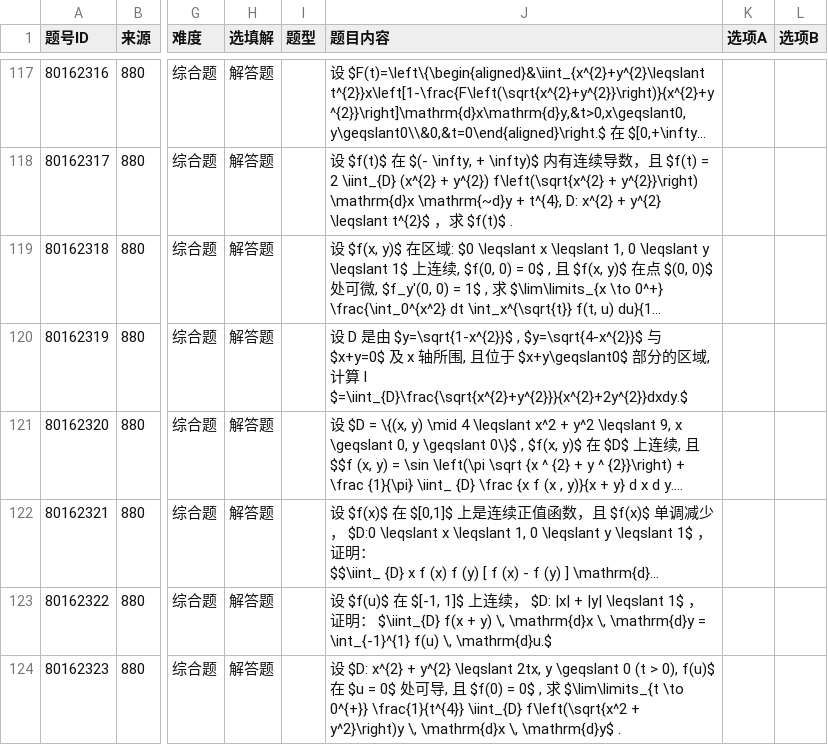
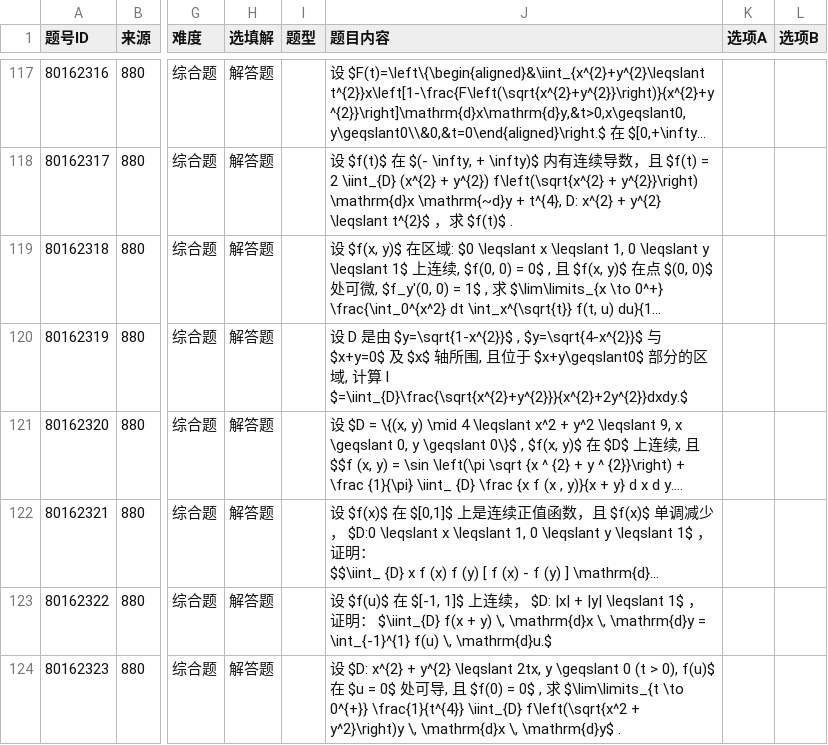
Before and after one commit to gitbuggi/math--, a CSV file: questions/880-p02.csv, drawn as a sheet; only a part is shown, gaps mark what is left out; long unchanged cells end in …; the diff names each change by its address in the sheet, - before the commit and + after, or states it on an @@ line.

Commit message:
Update questions: 880

```diff
--- a/questions/880-p02.csv
+++ b/questions/880-p02.csv
-J120 (题目内容): …及 x 轴所…
+J120 (题目内容): …及 $x$ 轴所…
```
